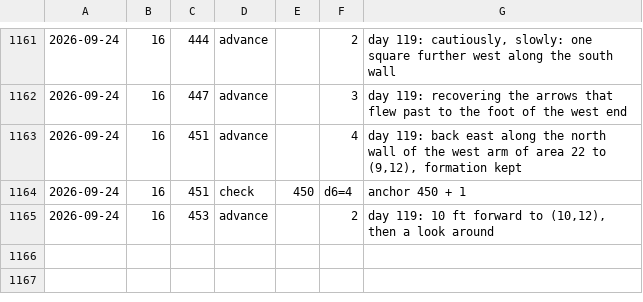
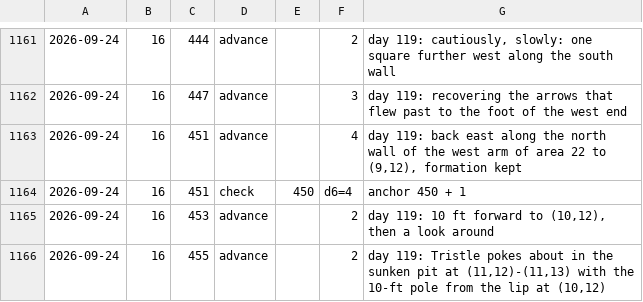
Before and after one commit to dllahr/claude_playing_advanced_dungeons_and_dragons_1st_edition, a TSV file: campaign/clock.tsv, drawn as a sheet; only a part is shown, gaps mark what is left out; the diff names each change by its address in the sheet, - before the commit and + after, or states it on an @@ line.

```diff
--- a/campaign/clock.tsv
+++ b/campaign/clock.tsv
+row 1166: 2026-09-24 | 16 | 455 | advance |  | 2 | day 119: Tristle pokes about in the sunken pit at (11,12)-(11,13) with the 10-ft pole from the lip at (10,12)
```
Also changed, not shown: campaign/world_changes.tsv.
